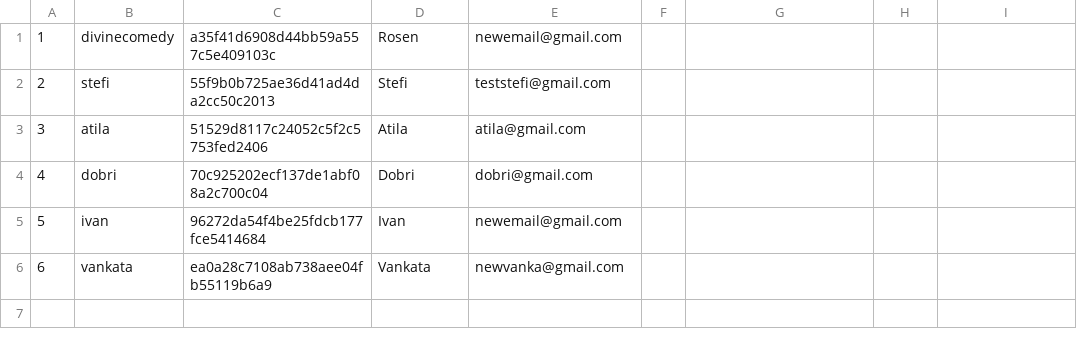
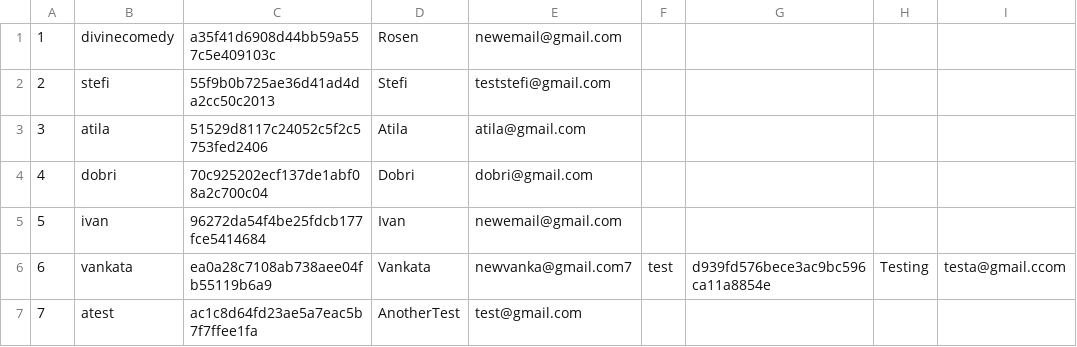
Before and after one commit to RosenKumanov/LibraryProject, a CSV file: out/production/LibraryProject/library_project/files/users.csv, drawn as a sheet.

```diff
--- a/out/production/LibraryProject/library_project/files/users.csv
+++ b/out/production/LibraryProject/library_project/files/users.csv
@@ -5,2 +5,3 @@
 5,ivan,96272da54f4be25fdcb177fce5414684,Ivan,newemail@gmail.com
-6,vankata,ea0a28c7108ab738aee04fb55119b6a9,Vankata,newvanka@gmail.com
+6,vankata,ea0a28c7108ab738aee04fb55119b6a9,Vankata,newvanka@gmail.com7,test,d939fd576bece3ac9bc596ca11a8854e,Testing,testa@gmail.ccom
+7,atest,ac1c8d64fd23ae5a7eac5b7f7ffee1fa,AnotherTest,test@gmail.com
```
Also changed, not shown: library_project/files/bookReview.csv, out/production/LibraryProject/library_project/files/bookReview.csv, 4 other files.
